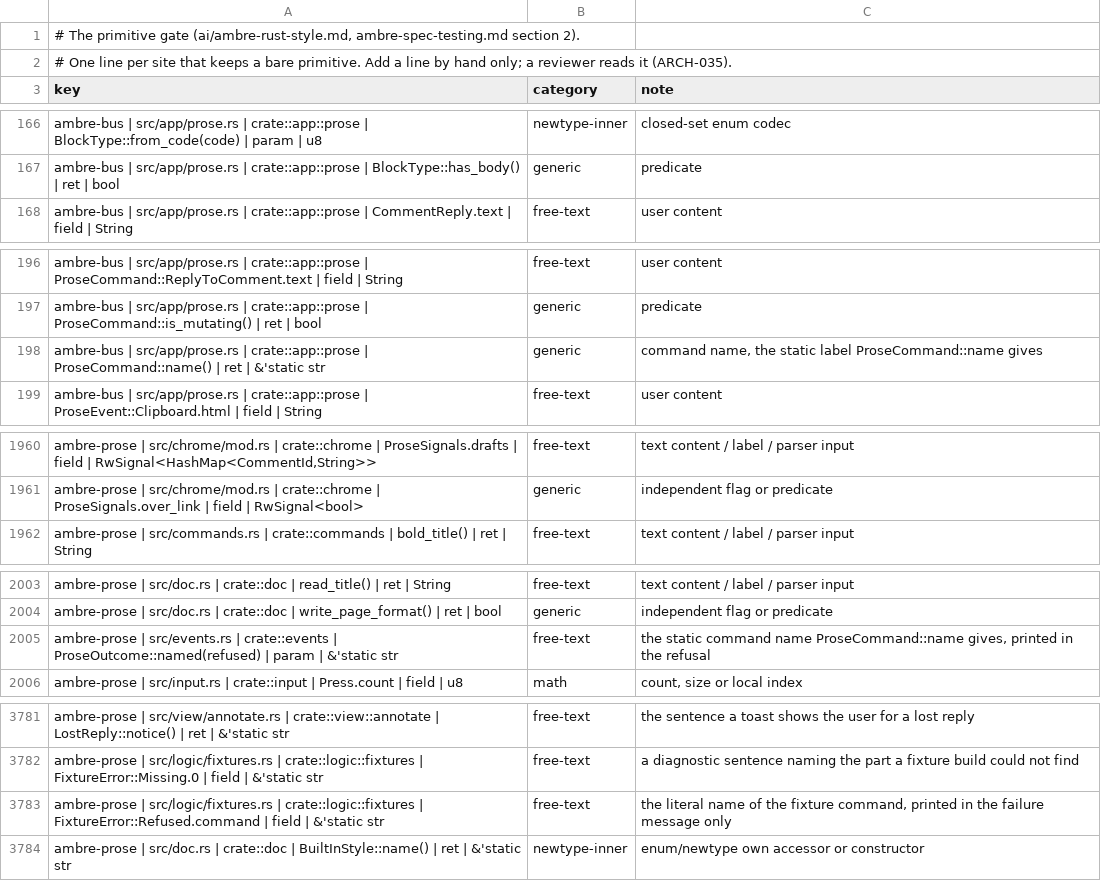
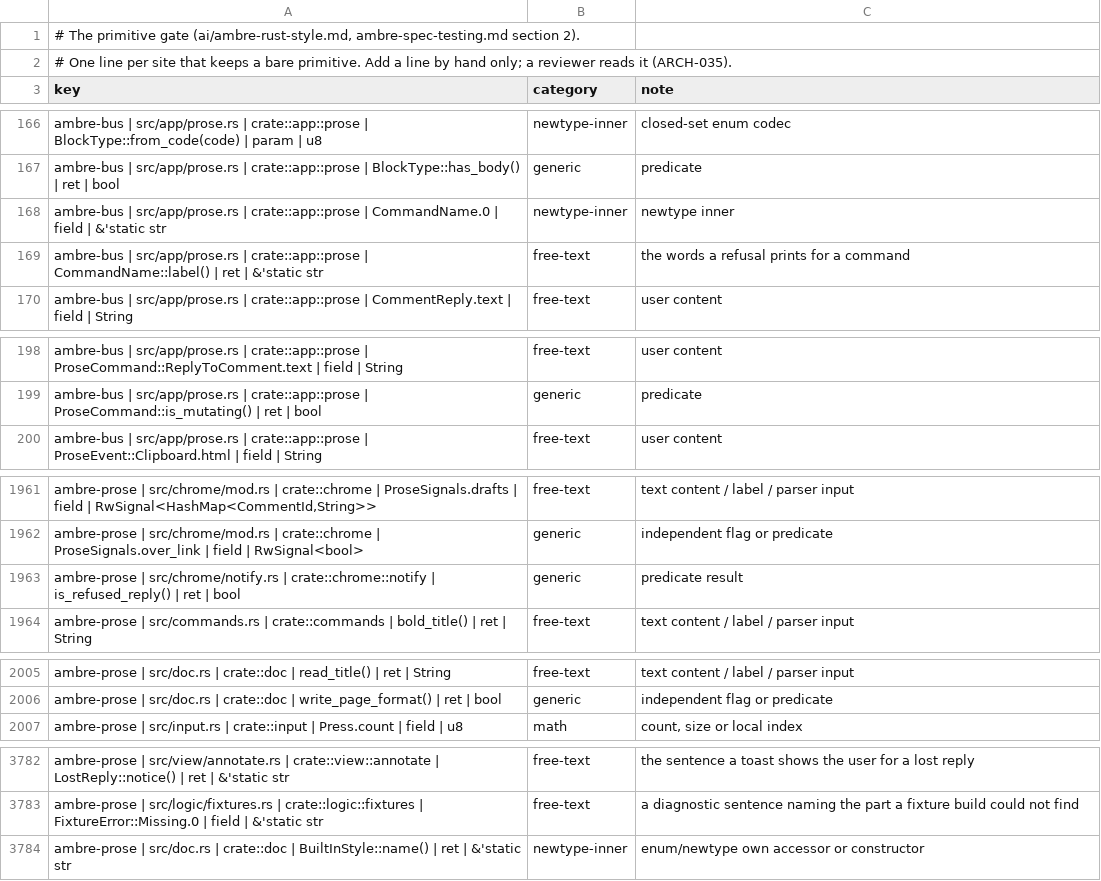
Before and after one commit to ambre-suite/ambre, a TSV file: specs/1-Foundations/ambre-primitives.tsv, drawn as a sheet; only a part is shown, gaps mark what is left out; removed rows and columns are numbered as before the commit, all else as after; the diff covers the shown part only; the diff names each change by its address in the sheet, - before the commit and + after, or states it on an @@ line.

```diff
--- a/specs/1-Foundations/ambre-primitives.tsv
+++ b/specs/1-Foundations/ambre-primitives.tsv
+row 168: ambre-bus | src/app/prose.rs | crate::app::prose | CommandName.0 | field | &'static str | newtype-inner | newtype inner
+row 169: ambre-bus | src/app/prose.rs | crate::app::prose | CommandName::label() | ret | &'static str | free-text | the words a refusal prints for a command
-row 198: ambre-bus | src/app/prose.rs | crate::app::prose | ProseCommand::name() | ret | &'static str | generic | command name, the static label ProseCommand::name gives
+row 1963: ambre-prose | src/chrome/notify.rs | crate::chrome::notify | is_refused_reply() | ret | bool | generic | predicate result
-row 2005: ambre-prose | src/events.rs | crate::events | ProseOutcome::named(refused) | param | &'static str | free-text | the static command name ProseCommand::name gives, printed in the refusal
-row 3783: ambre-prose | src/logic/fixtures.rs | crate::logic::fixtures | FixtureError::Refused.command | field | &'static str | free-text | the literal name of the fixture command, printed in the failure message only
```
Also changed, not shown: 1 removed row elsewhere in this file, 7 other files.
